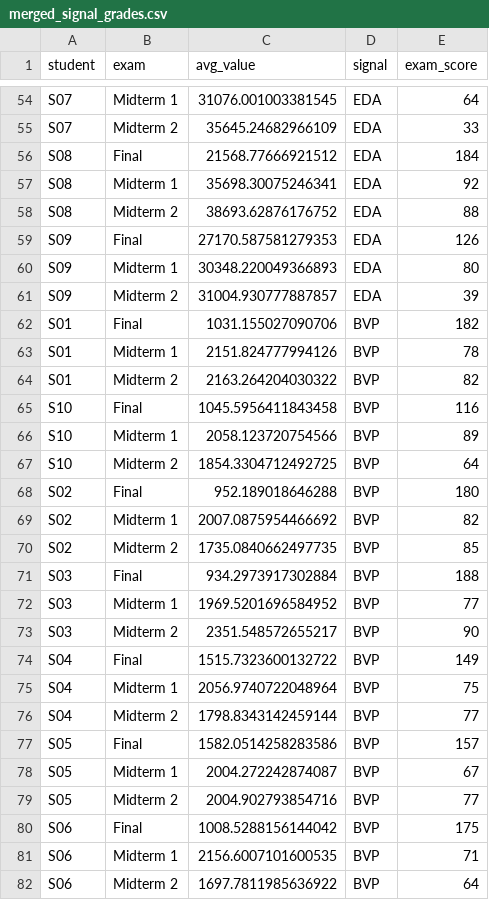
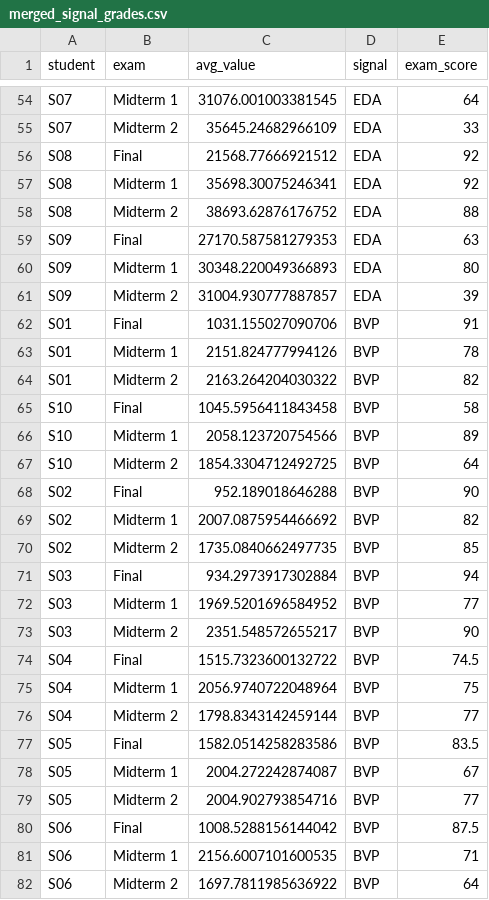
Before and after one commit to neildewan7/student_stress_vs_exam, a CSV file: merged_signal_grades.csv, drawn as a sheet; only a part is shown, gaps mark what is left out; the diff covers the shown part only.

```diff
--- a/merged_signal_grades.csv
+++ b/merged_signal_grades.csv
@@ -55,27 +55,27 @@ S07,Midterm 1,31076.001003381545,EDA,64
 S07,Midterm 2,35645.24682966109,EDA,33
-S08,Final,21568.77666921512,EDA,184
+S08,Final,21568.77666921512,EDA,92
 S08,Midterm 1,35698.30075246341,EDA,92
 S08,Midterm 2,38693.62876176752,EDA,88
-S09,Final,27170.587581279353,EDA,126
+S09,Final,27170.587581279353,EDA,63
 S09,Midterm 1,30348.220049366893,EDA,80
 S09,Midterm 2,31004.930777887857,EDA,39
-S01,Final,1031.155027090706,BVP,182
+S01,Final,1031.155027090706,BVP,91
 S01,Midterm 1,2151.824777994126,BVP,78
 S01,Midterm 2,2163.264204030322,BVP,82
-S10,Final,1045.5956411843458,BVP,116
+S10,Final,1045.5956411843458,BVP,58
 S10,Midterm 1,2058.123720754566,BVP,89
 S10,Midterm 2,1854.3304712492725,BVP,64
-S02,Final,952.189018646288,BVP,180
+S02,Final,952.189018646288,BVP,90
 S02,Midterm 1,2007.0875954466692,BVP,82
 S02,Midterm 2,1735.0840662497735,BVP,85
-S03,Final,934.2973917302884,BVP,188
+S03,Final,934.2973917302884,BVP,94
 S03,Midterm 1,1969.5201696584952,BVP,77
 S03,Midterm 2,2351.548572655217,BVP,90
-S04,Final,1515.7323600132722,BVP,149
+S04,Final,1515.7323600132722,BVP,74.5
 S04,Midterm 1,2056.9740722048964,BVP,75
 S04,Midterm 2,1798.8343142459144,BVP,77
-S05,Final,1582.0514258283586,BVP,157
+S05,Final,1582.0514258283586,BVP,83.5
 S05,Midterm 1,2004.272242874087,BVP,67
 S05,Midterm 2,2004.902793854716,BVP,77
-S06,Final,1008.5288156144042,BVP,175
+S06,Final,1008.5288156144042,BVP,87.5
 S06,Midterm 1,2156.6007101600535,BVP,71
```
Also changed, not shown: 31 edited cells elsewhere in this file.
